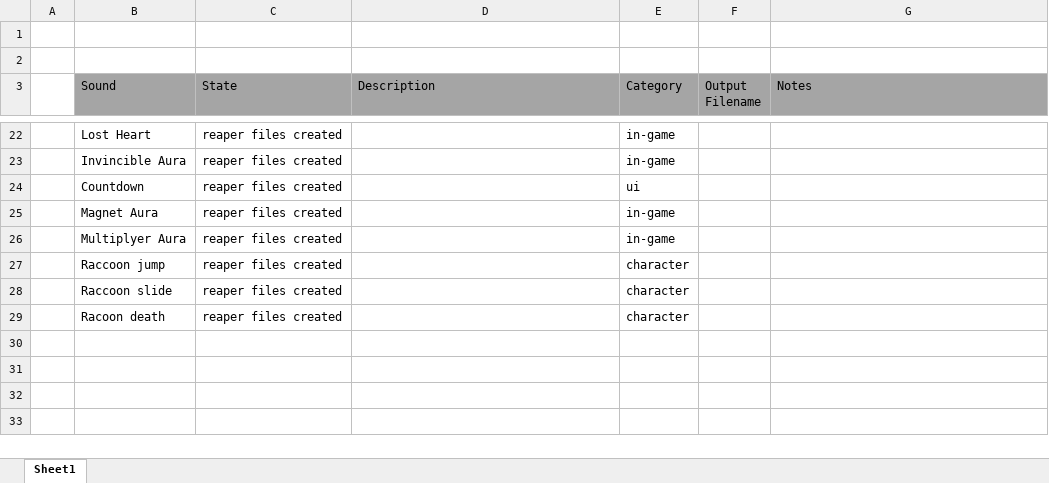
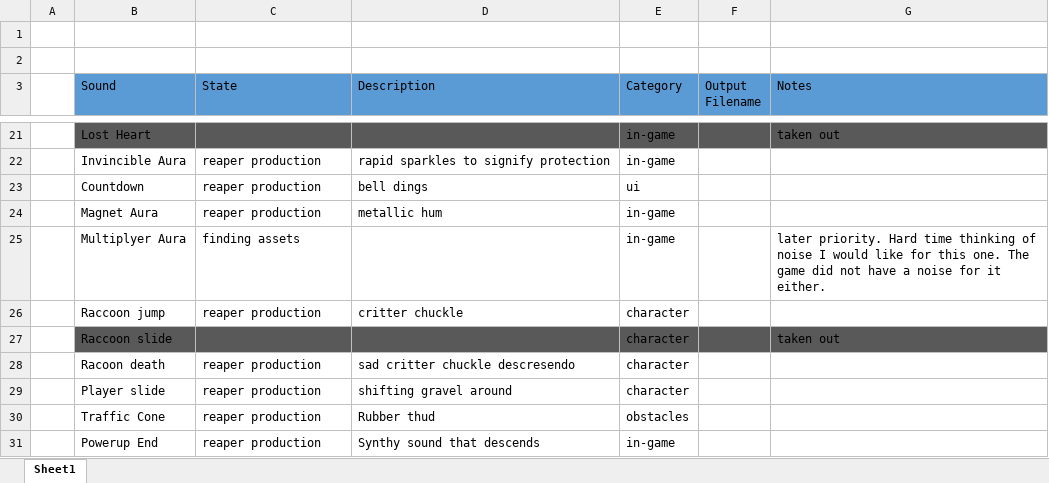
Before and after one commit to Yoshi32123/AudioFinalProject, an Excel workbook: Documentation/Asset List.xlsx, sheet Sheet1, drawn as a sheet; only a part is shown, gaps mark what is left out; values as stored, in another font and other column widths than the file's, no borders; addresses are those after the commit; the diff covers the shown part only; the diff names each change by its address in the sheet, - before the commit and + after, or states it on an @@ line.

```diff
--- a/Documentation/Asset List.xlsx (sheet Sheet1)
+++ b/Documentation/Asset List.xlsx (sheet Sheet1)
-B3:G3 fill: #A5A5A5
+B3:G3 fill: #5B9BD5
-B21:G21 fill: none
+B21:G21 fill: #595959
-C21 (State): reaper files created
+C21 (State): (empty)
-G21 (Notes): (empty)
+G21 (Notes): taken out
-C22:C24 (State): reaper files created
+C22:C24 (State): reaper production
-D22 (Description): (empty)
+D22 (Description): rapid sparkles to signify protection
-D23 (Description): (empty)
+D23 (Description): bell dings
-D24 (Description): (empty)
+D24 (Description): metallic hum
-C25 (State): reaper files created
+C25 (State): finding assets
-G25 (Notes): (empty)
+G25 (Notes): later priority. Hard time thinking of noise I would like for this one. The game did not have a noise for it either.
-C26 (State): reaper files created
+C26 (State): reaper production
-D26 (Description): (empty)
+D26 (Description): critter chuckle
-B27:G27 fill: none
+B27:G27 fill: #595959
-C27 (State): reaper files created
+C27 (State): (empty)
-G27 (Notes): (empty)
+G27 (Notes): taken out
-C28 (State): reaper files created
+C28 (State): reaper production
-D28 (Description): (empty)
+D28 (Description): sad critter chuckle descresendo
+row 29:  | Player slide | reaper production | shifting gravel around | character
+row 30:  | Traffic Cone | reaper production | Rubber thud | obstacles
+row 31:  | Powerup End | reaper production | Synthy sound that descends | in-game
```
Also changed, not shown: 5 added rows, 6 removed rows and 26 edited cells elsewhere in this sheet, 1 other file.
